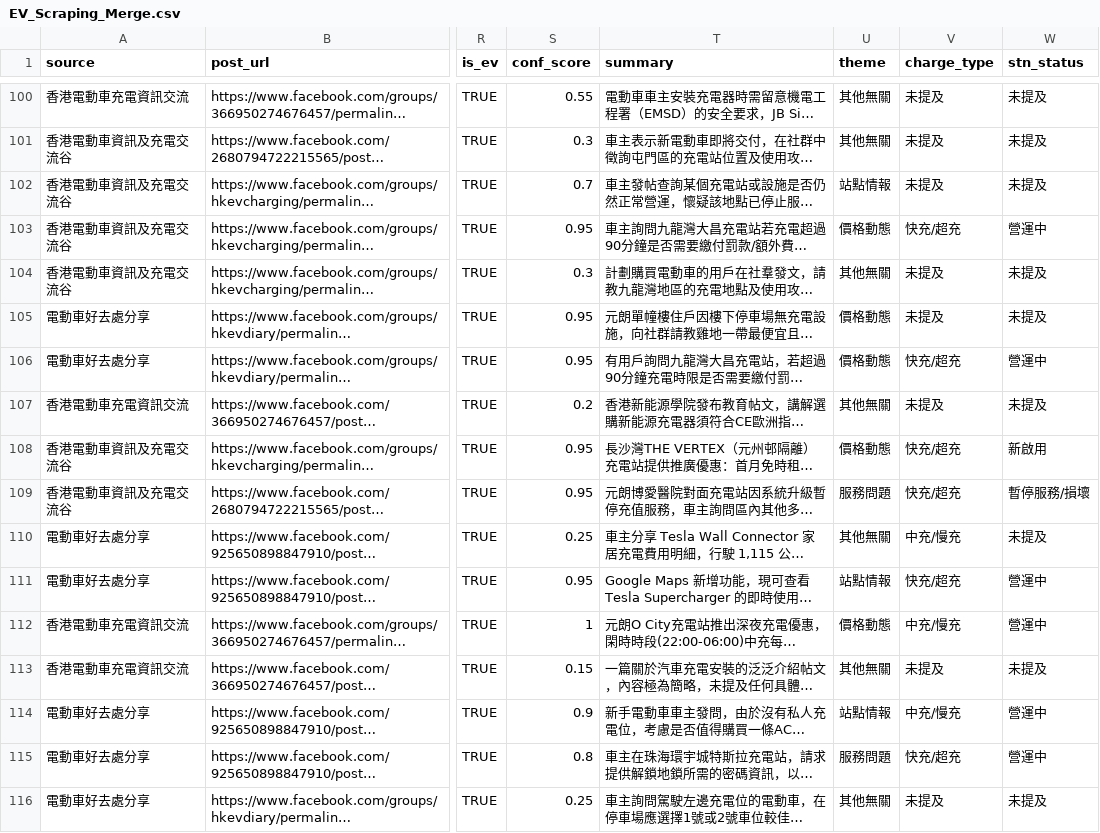
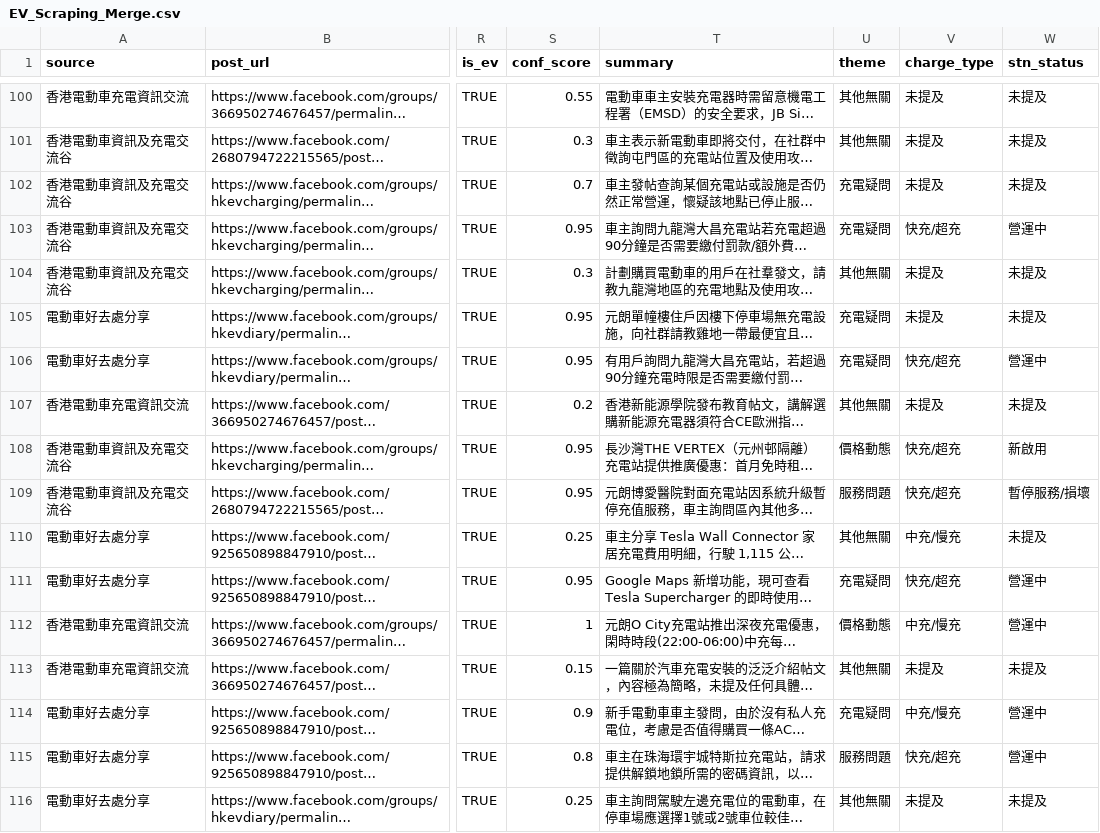
Before and after one commit to smfu0922/EV-Web-Scraping, a CSV file: EV_Scraping_Merge.csv, drawn as a sheet; only a part is shown, gaps mark what is left out; long unchanged cells end in …; the diff covers the shown part only; the diff names each change by its address in the sheet, - before the commit and + after, or states it on an @@ line.

Commit message:
Fix theme reclassification: proper content-based mapping

```diff
--- a/EV_Scraping_Merge.csv
+++ b/EV_Scraping_Merge.csv
-U102 (theme): 站點情報
+U102 (theme): 充電疑問
-U103 (theme): 價格動態
+U103 (theme): 充電疑問
-U105:U106 (theme): 價格動態
+U105:U106 (theme): 充電疑問
-U111 (theme): 站點情報
+U111 (theme): 充電疑問
-U114 (theme): 站點情報
+U114 (theme): 充電疑問
```
Also changed, not shown: 79 edited cells elsewhere in this file.
